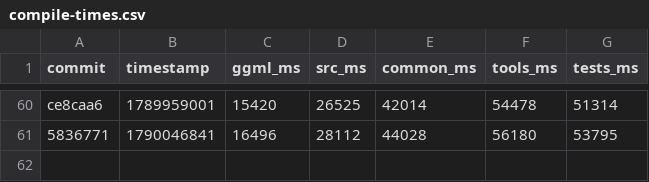
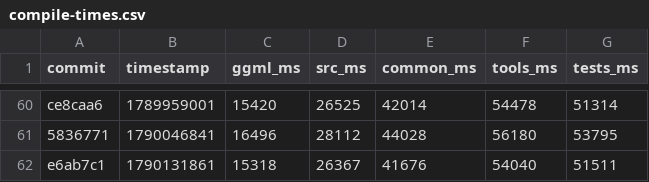
Before and after one commit to ggml-org/llama.cpp-dev, a CSV file: compile-times.csv, drawn as a sheet; only a part is shown, gaps mark what is left out; the diff names each change by its address in the sheet, - before the commit and + after, or states it on an @@ line.

```diff
--- a/compile-times.csv
+++ b/compile-times.csv
+row 62: e6ab7c1 | 1790131861 | 15318 | 26367 | 41676 | 54040 | 51511
```
Also changed, not shown: 2 other files.
